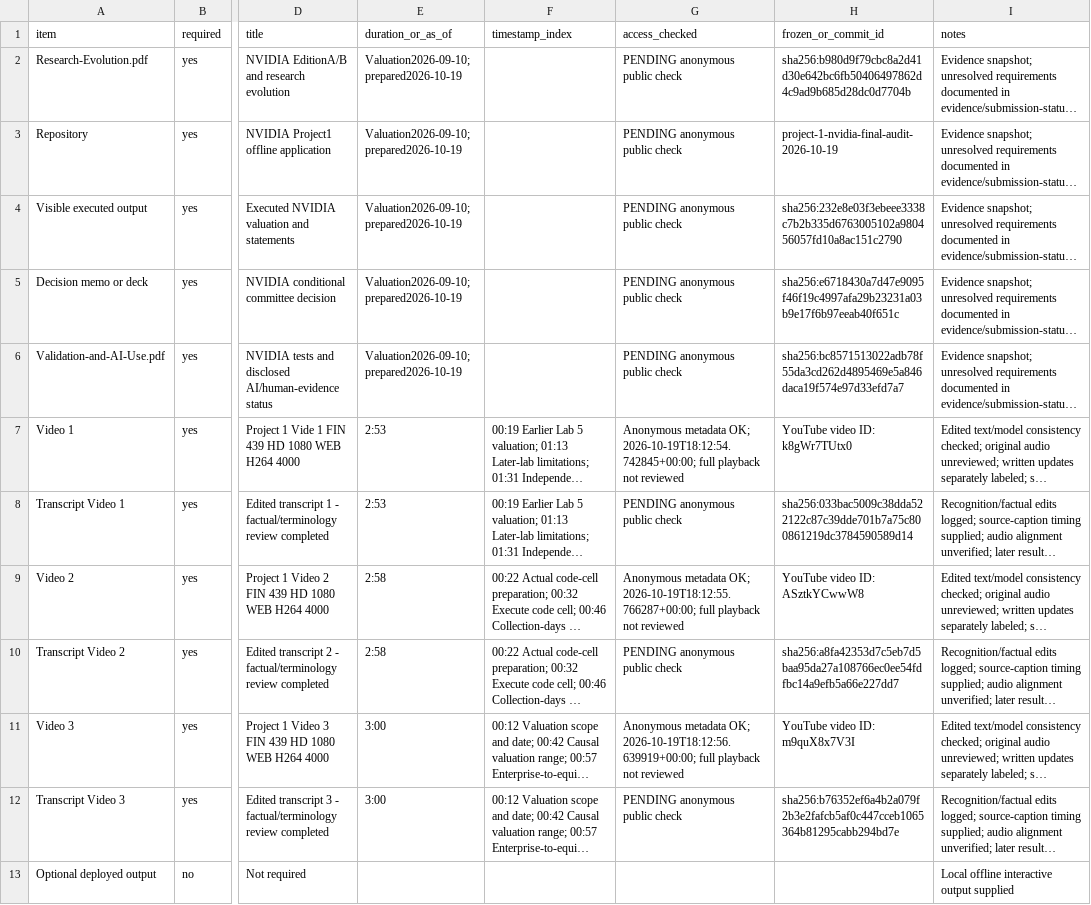
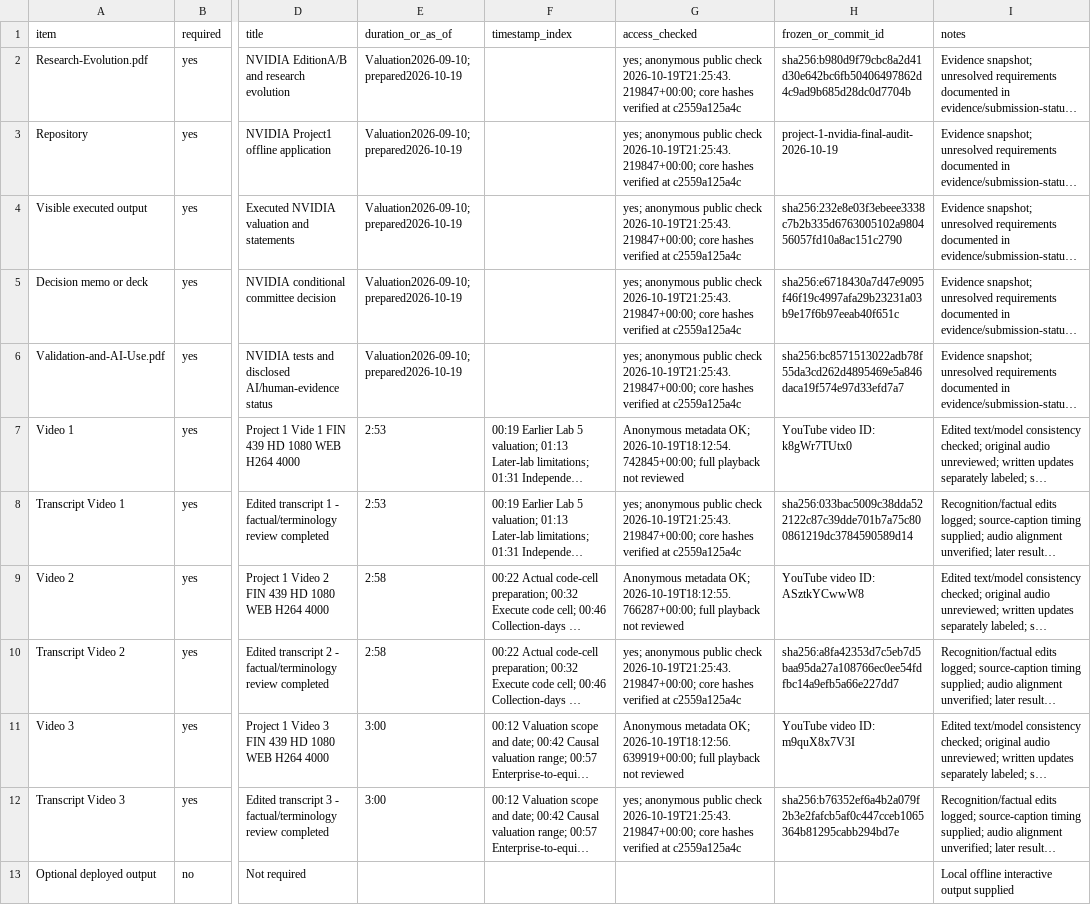
Before and after one commit to JP161632/FIN43900-Fall2026, a CSV file: projects/project-1/submission-manifest.csv, drawn as a sheet; only a part is shown, gaps mark what is left out; long unchanged cells end in …; the diff names each change by its address in the sheet, - before the commit and + after, or states it on an @@ line.

Commit message:
Freeze access-checked final transcript and rubric audit snapshot

```diff
--- a/projects/project-1/submission-manifest.csv
+++ b/projects/project-1/submission-manifest.csv
-G2:G6 (access_checked): PENDING anonymous public check
+G2:G6 (access_checked): yes; anonymous public check 2026-10-19T21:25:43.219847+00:00; core hashes verified at c2559a125a4c
-G8 (access_checked): PENDING anonymous public check
+G8 (access_checked): yes; anonymous public check 2026-10-19T21:25:43.219847+00:00; core hashes verified at c2559a125a4c
-G10 (access_checked): PENDING anonymous public check
+G10 (access_checked): yes; anonymous public check 2026-10-19T21:25:43.219847+00:00; core hashes verified at c2559a125a4c
-G12 (access_checked): PENDING anonymous public check
+G12 (access_checked): yes; anonymous public check 2026-10-19T21:25:43.219847+00:00; core hashes verified at c2559a125a4c
```
Also changed, not shown: 2 other files.
